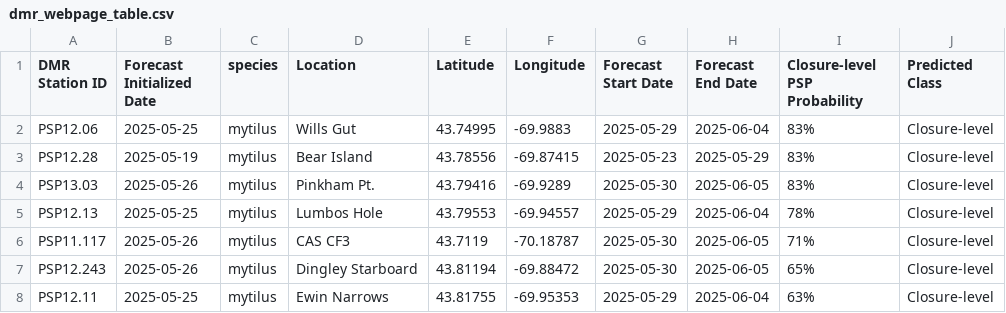
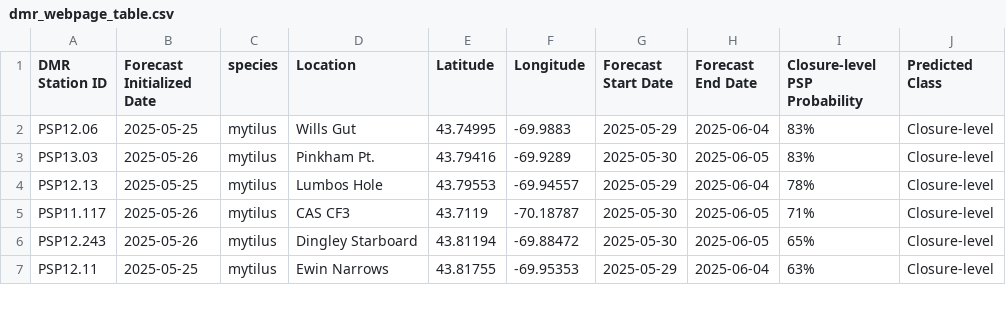
Before and after one commit to BigelowLab/pspforecast, a CSV file: inst/forecastdb/dmr_webpage_table.csv, drawn as a sheet; only a part is shown; removed rows and columns are numbered as before the commit, all else as after; the diff covers the shown part only; the diff names each change by its address in the sheet, - before the commit and + after, or states it on an @@ line.

```diff
--- a/inst/forecastdb/dmr_webpage_table.csv
+++ b/inst/forecastdb/dmr_webpage_table.csv
-row 3: PSP12.28 | 2025-05-19 | mytilus | Bear Island | 43.78556 | -69.87415 | 2025-05-23 | 2025-05-29 | 83% | Closure-level
```
Also changed, not shown: 13 added rows, 3 removed rows and 10 edited cells elsewhere in this file, inst/forecastdb/current_forecast.csv, 8 other files.
